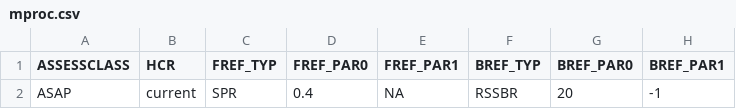
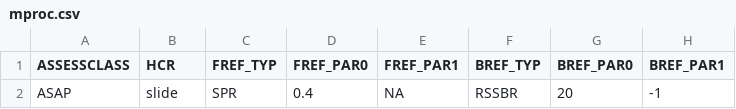
Before and after one commit to lkerr/groundfish-MSE, a CSV file: modelParameters/mproc.csv, drawn as a sheet; only a part is shown; the diff names each change by its address in the sheet, - before the commit and + after, or states it on an @@ line.

Commit message:
Minimum catch is based on discards instead of total catch

```diff
--- a/modelParameters/mproc.csv
+++ b/modelParameters/mproc.csv
-B2 (HCR): current
+B2 (HCR): slide
```
Also changed, not shown: 2 other files.
